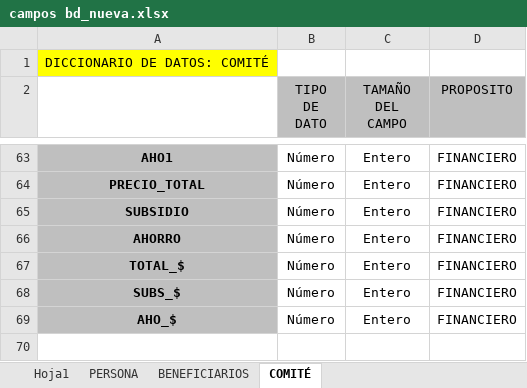
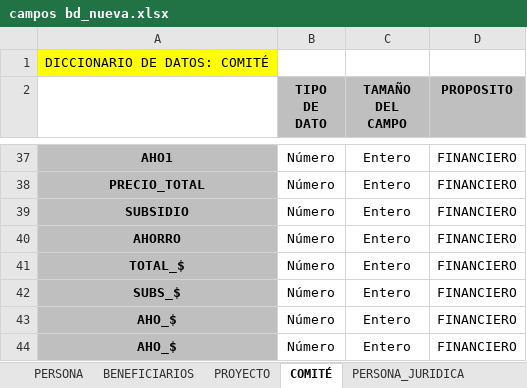
Before and after one commit to godsito/godsito, an Excel workbook: campos bd_nueva.xlsx, sheet COMITÉ, drawn as a sheet; only a part is shown, gaps mark what is left out; values as stored, in another font and other column widths than the file's, no borders; the diff covers the shown part only; the diff names each change by its address in the sheet, - before the commit and + after, or states it on an @@ line.

```diff
--- a/campos bd_nueva.xlsx (sheet COMITÉ)
+++ b/campos bd_nueva.xlsx (sheet COMITÉ)
-sheet tab: Hoja1
+sheet tab: PROYECTO
+sheet tab: PERSONA_JURIDICA
-B2:D2 bold: off
+B2:D2 bold: on
+row 43: AHO_$ | Número | Entero | FINANCIERO
```
Also changed, not shown: 2 added rows, 28 removed rows, 8 edited cells and cell formats elsewhere in this sheet, sheet BENEFICIARIOS, sheet PERSONA, other sheet tabs, 3 other files.
